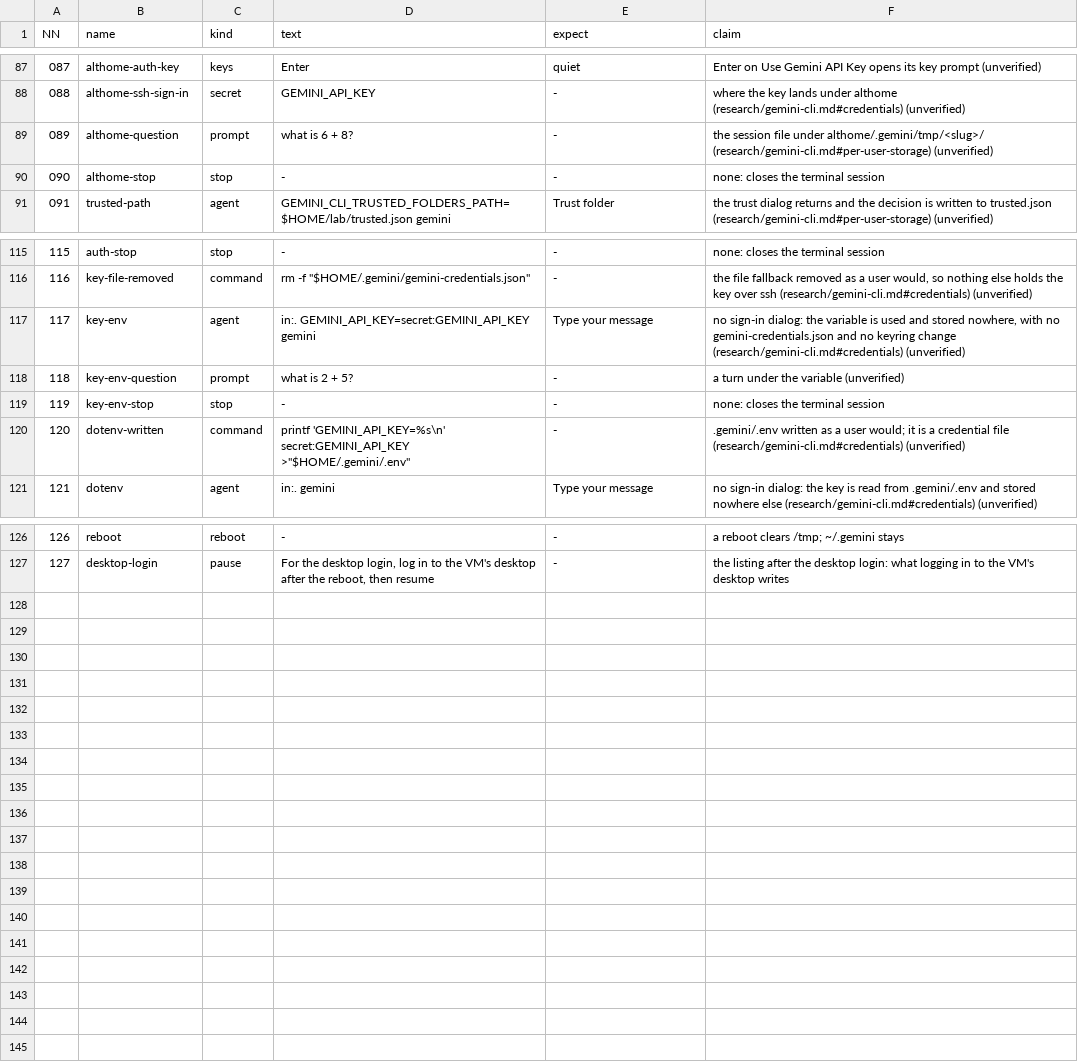
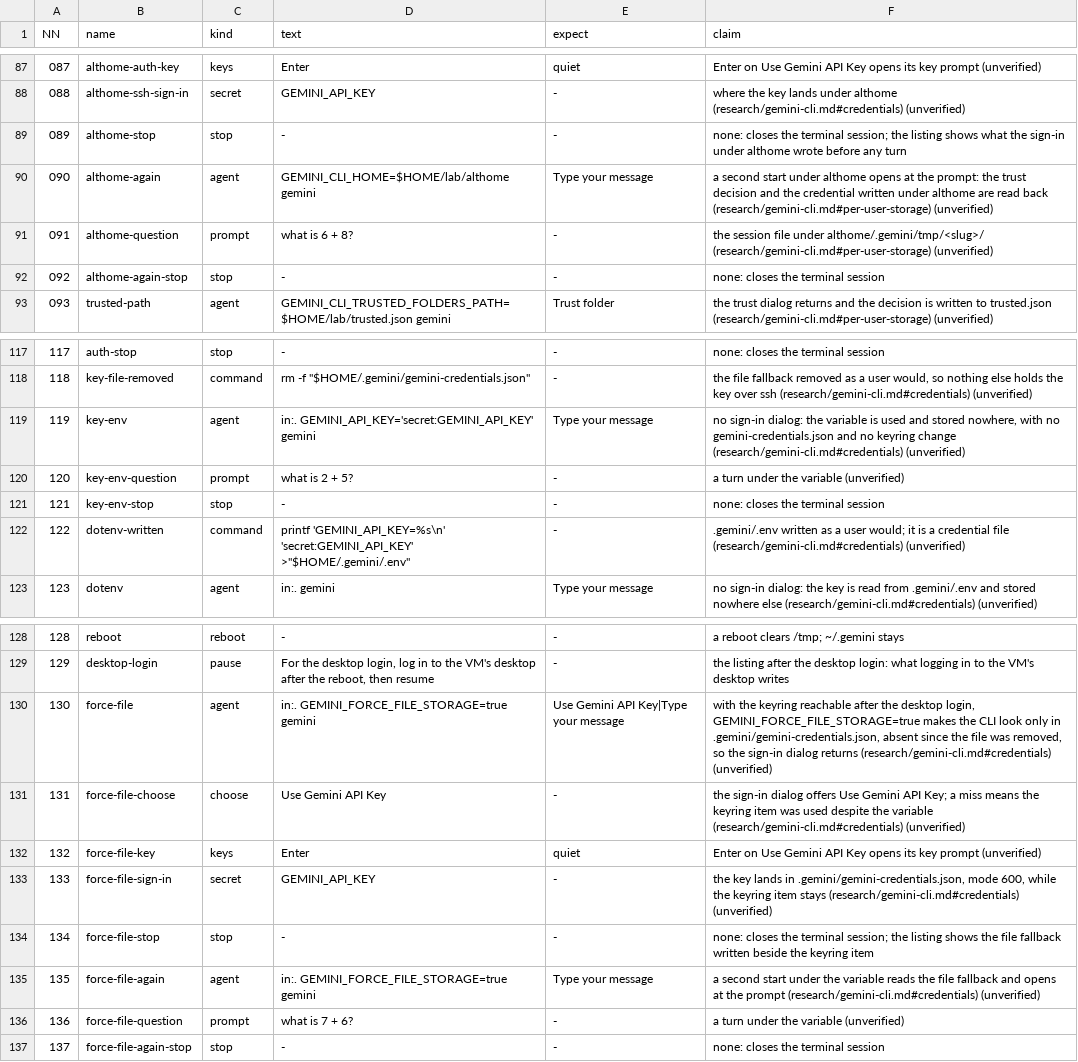
Before and after one commit to seanthegeek/doubleagent, a TSV file: lab/round/agents/gemini-cli/steps.tsv, drawn as a sheet; only a part is shown, gaps mark what is left out; addresses are those after the commit; the diff names each change by its address in the sheet, - before the commit and + after, or states it on an @@ line.

```diff
--- a/lab/round/agents/gemini-cli/steps.tsv
+++ b/lab/round/agents/gemini-cli/steps.tsv
+row 89: 089 | althome-stop | stop | - | - | none: closes the terminal session; the listing shows what the sign-in under althome wrote before any turn
+row 90: 090 | althome-again | agent | GEMINI_CLI_HOME=$HOME/lab/althome gemini | Type your message | a second start under althome opens at the prompt: the trust decision and the credential written under althome are read back (research/gemini-cli.md#per-user-storage) (unverified)
@@ column A (NN) renumbered between rows 91 and 129 @@
-B92 (name): althome-stop
+B92 (name): althome-again-stop
-D119 (text): in:. GEMINI_API_KEY=secret:GEMINI_API_KEY gemini
+D119 (text): in:. GEMINI_API_KEY='secret:GEMINI_API_KEY' gemini
-D122 (text): printf 'GEMINI_API_KEY=%s\n' secret:GEMINI_API_KEY >"$HOME/.gemini/.env"
+D122 (text): printf 'GEMINI_API_KEY=%s\n' 'secret:GEMINI_API_KEY' >"$HOME/.gemini/.env"
+row 130: 130 | force-file | agent | in:. GEMINI_FORCE_FILE_STORAGE=true gemini | Use Gemini API Key|Type your message | with the keyring reachable after the desktop login, GEMINI_FORCE_FILE_STORAGE=true makes the CLI look only in .gemini/gemini-credentials.json, absent since the file was removed, so the sign-in dialog returns (research/gemini-cli.md#credentials) (unverified)
+row 131: 131 | force-file-choose | choose | Use Gemini API Key | - | the sign-in dialog offers Use Gemini API Key; a miss means the keyring item was used despite the variable (research/gemini-cli.md#credentials) (unverified)
+row 132: 132 | force-file-key | keys | Enter | quiet | Enter on Use Gemini API Key opens its key prompt (unverified)
+row 133: 133 | force-file-sign-in | secret | GEMINI_API_KEY | - | the key lands in .gemini/gemini-credentials.json, mode 600, while the keyring item stays (research/gemini-cli.md#credentials) (unverified)
+row 134: 134 | force-file-stop | stop | - | - | none: closes the terminal session; the listing shows the file fallback written beside the keyring item
+row 135: 135 | force-file-again | agent | in:. GEMINI_FORCE_FILE_STORAGE=true gemini | Type your message | a second start under the variable reads the file fallback and opens at the prompt (research/gemini-cli.md#credentials) (unverified)
+row 136: 136 | force-file-question | prompt | what is 7 + 6? | - | a turn under the variable (unverified)
+row 137: 137 | force-file-again-stop | stop | - | - | none: closes the terminal session
```
Also changed, not shown: 3 other files.
